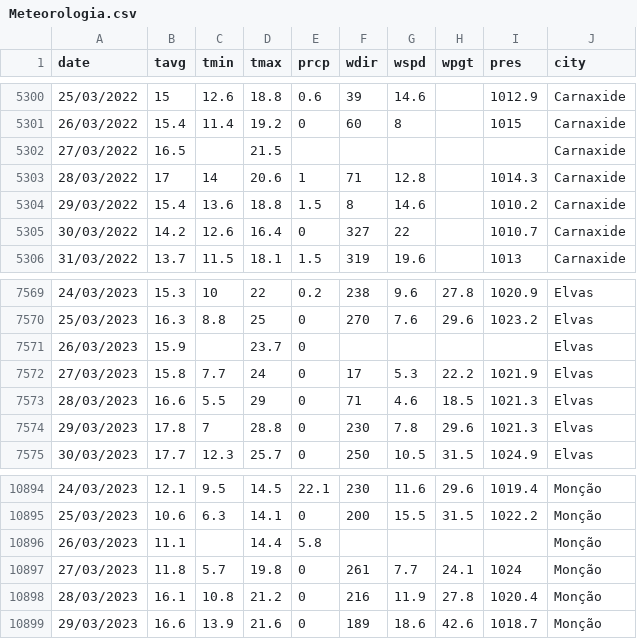
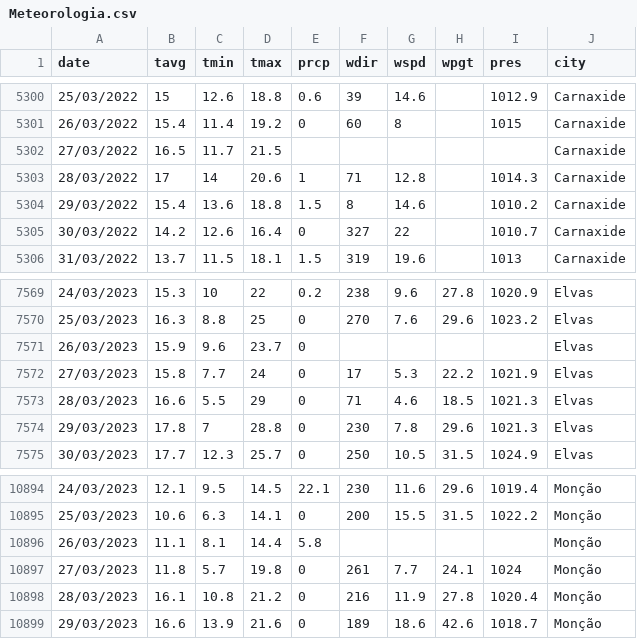
Before and after one commit to 8090457/MEI_TP_TEAD, a CSV file: Analise_Dados/DatasetOriginais/Meteorologia.csv, drawn as a sheet; only a part is shown, gaps mark what is left out; the diff covers the shown part only.

```diff
--- a/Analise_Dados/DatasetOriginais/Meteorologia.csv
+++ b/Analise_Dados/DatasetOriginais/Meteorologia.csv
@@ -5301,3 +5301,3 @@
 26/03/2022;15.4;11.4;19.2;0;60;8;;1015;Carnaxide
-27/03/2022;16.5;;21.5;;;;;;Carnaxide
+27/03/2022;16.5;11.7;21.5;;;;;;Carnaxide
 28/03/2022;17;14;20.6;1;71;12.8;;1014.3;Carnaxide
@@ -7570,3 +7570,3 @@
 25/03/2023;16.3;8.8;25;0;270;7.6;29.6;1023.2;Elvas
-26/03/2023;15.9;;23.7;0;;;;;Elvas
+26/03/2023;15.9;9.6;23.7;0;;;;;Elvas
 27/03/2023;15.8;7.7;24;0;17;5.3;22.2;1021.9;Elvas
@@ -10895,3 +10895,3 @@
 25/03/2023;10.6;6.3;14.1;0;200;15.5;31.5;1022.2;Monção
-26/03/2023;11.1;;14.4;5.8;;;;;Monção
+26/03/2023;11.1;8.1;14.4;5.8;;;;;Monção
 27/03/2023;11.8;5.7;19.8;0;261;7.7;24.1;1024;Monção
```
Also changed, not shown: 9 edited cells elsewhere in this file, 2 other files.
